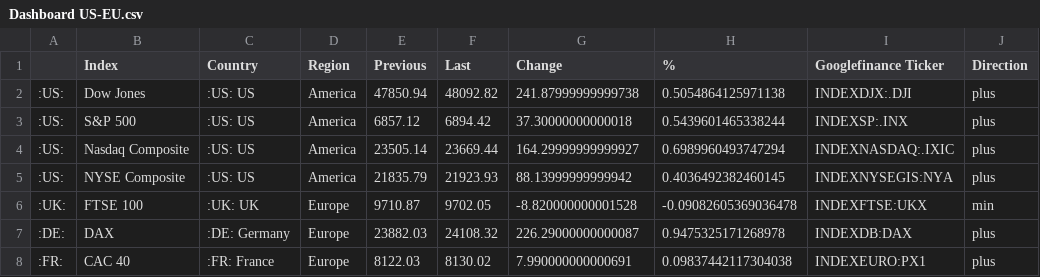
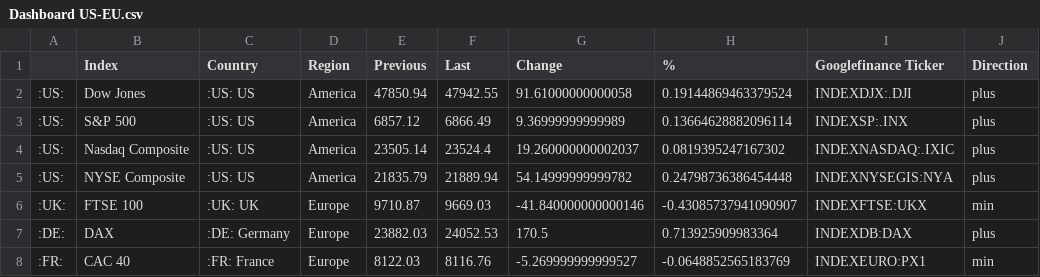
Before and after one commit to lisnhaaw/datawrapper-csv, a CSV file: data/Dashboard US-EU.csv, drawn as a sheet.

Commit message:
Update data CSV

```diff
--- a/data/Dashboard US-EU.csv
+++ b/data/Dashboard US-EU.csv
@@ -1,8 +1,8 @@
 ,Index,Country,Region,Previous,Last,Change,%,Googlefinance Ticker,Direction
-:US:,Dow Jones,:US: US,America,47850.94,48092.82,241.87999999999738,0.5054864125971138,INDEXDJX:.DJI,plus
-:US:,S&P 500,:US: US,America,6857.12,6894.42,37.30000000000018,0.5439601465338244,INDEXSP:.INX,plus
-:US:,Nasdaq Composite,:US: US,America,23505.14,23669.44,164.29999999999927,0.6989960493747294,INDEXNASDAQ:.IXIC,plus
-:US:,NYSE Composite,:US: US,America,21835.79,21923.93,88.13999999999942,0.4036492382460145,INDEXNYSEGIS:NYA,plus
-:UK:,FTSE 100,:UK: UK,Europe,9710.87,9702.05,-8.820000000001528,-0.09082605369036478,INDEXFTSE:UKX,min
-:DE:,DAX,:DE: Germany,Europe,23882.03,24108.32,226.29000000000087,0.9475325171268978,INDEXDB:DAX,plus
-:FR:,CAC 40,:FR: France,Europe,8122.03,8130.02,7.990000000000691,0.09837442117304038,INDEXEURO:PX1,plus
+:US:,Dow Jones,:US: US,America,47850.94,47942.55,91.61000000000058,0.19144869463379524,INDEXDJX:.DJI,plus
+:US:,S&P 500,:US: US,America,6857.12,6866.49,9.36999999999989,0.13664628882096114,INDEXSP:.INX,plus
+:US:,Nasdaq Composite,:US: US,America,23505.14,23524.4,19.260000000002037,0.0819395247167302,INDEXNASDAQ:.IXIC,plus
+:US:,NYSE Composite,:US: US,America,21835.79,21889.94,54.14999999999782,0.24798736386454448,INDEXNYSEGIS:NYA,plus
+:UK:,FTSE 100,:UK: UK,Europe,9710.87,9669.03,-41.840000000000146,-0.43085737941090907,INDEXFTSE:UKX,min
+:DE:,DAX,:DE: Germany,Europe,23882.03,24052.53,170.5,0.713925909983364,INDEXDB:DAX,plus
+:FR:,CAC 40,:FR: France,Europe,8122.03,8116.76,-5.269999999999527,-0.0648852565183769,INDEXEURO:PX1,min
```
